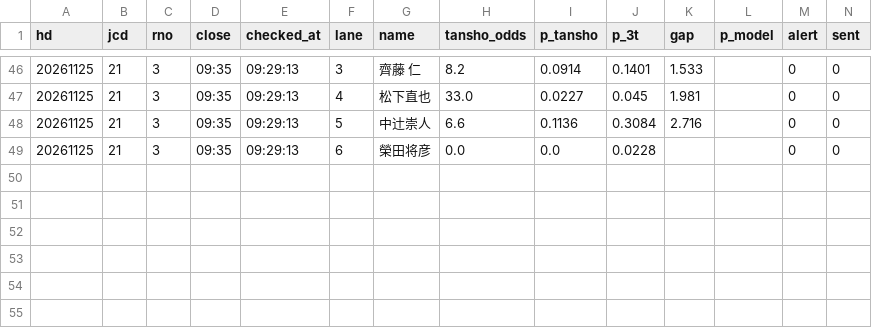
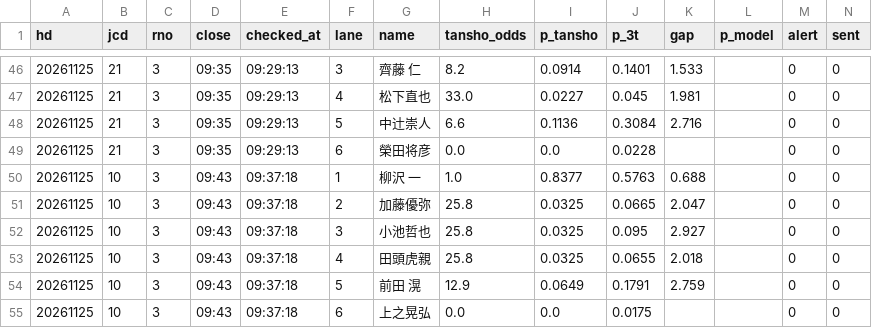
Before and after one commit to tatumibanno-arch/verbose-engine, a CSV file: data/live/log/20261125_s0.csv, drawn as a sheet; only a part is shown, gaps mark what is left out; the diff names each change by its address in the sheet, - before the commit and + after, or states it on an @@ line.

```diff
--- a/data/live/log/20261125_s0.csv
+++ b/data/live/log/20261125_s0.csv
+row 50: 20261125 | 10 | 3 | 09:43 | 09:37:18 | 1 | 柳沢 一 | 1.0 | 0.8377 | 0.5763 | 0.688 |  | 0 | 0
+row 51: 20261125 | 10 | 3 | 09:43 | 09:37:18 | 2 | 加藤優弥 | 25.8 | 0.0325 | 0.0665 | 2.047 |  | 0 | 0
+row 52: 20261125 | 10 | 3 | 09:43 | 09:37:18 | 3 | 小池哲也 | 25.8 | 0.0325 | 0.095 | 2.927 |  | 0 | 0
+row 53: 20261125 | 10 | 3 | 09:43 | 09:37:18 | 4 | 田頭虎親 | 25.8 | 0.0325 | 0.0655 | 2.018 |  | 0 | 0
+row 54: 20261125 | 10 | 3 | 09:43 | 09:37:18 | 5 | 前田 滉 | 12.9 | 0.0649 | 0.1791 | 2.759 |  | 0 | 0
+row 55: 20261125 | 10 | 3 | 09:43 | 09:37:18 | 6 | 上之晃弘 | 0.0 | 0.0 | 0.0175 |  |  | 0 | 0
```
Also changed, not shown: data/live/log/20261125_s0_oriten.csv, 1 other file.
